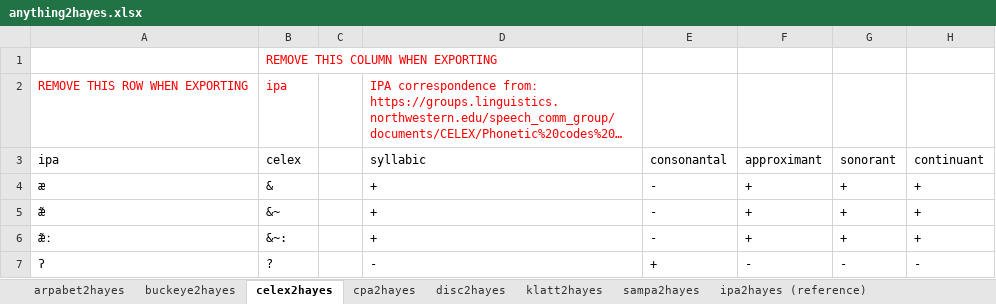
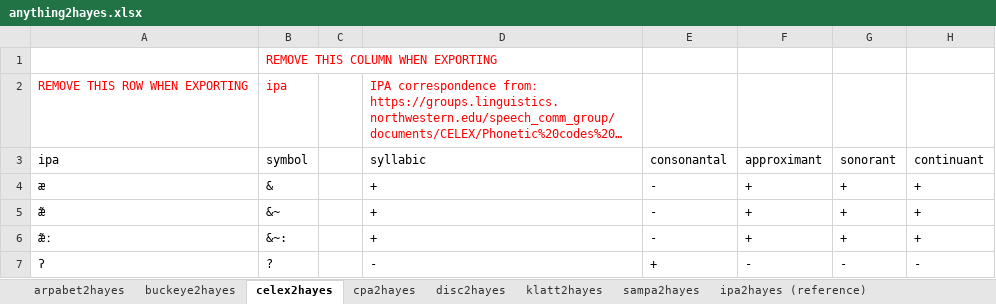
Before and after one commit to PhonologicalCorpusTools/PCT_Fileshare, an Excel workbook: FEATURE/Hayes/anything2hayes.xlsx, sheet celex2hayes, drawn as a sheet; only a part is shown; long unchanged cells end in …; values as stored, in another font and other column widths than the file's, no borders; the diff names each change by its address in the sheet, - before the commit and + after, or states it on an @@ line.

```diff
--- a/FEATURE/Hayes/anything2hayes.xlsx (sheet celex2hayes)
+++ b/FEATURE/Hayes/anything2hayes.xlsx (sheet celex2hayes)
-B3: celex
+B3: symbol
```
Also changed, not shown: sheet buckeye2hayes, sheet ipa2hayes (reference), sheet arpabet2hayes, sheet klatt2hayes, sheet disc2hayes, sheet cpa2hayes, 1 more sheet, hidden cells.
